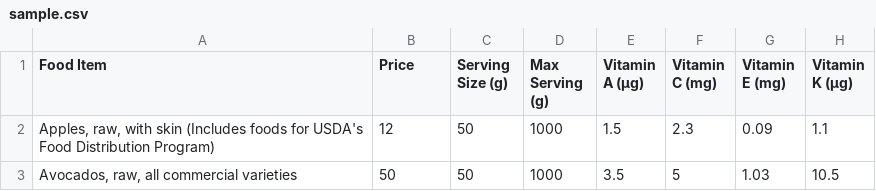
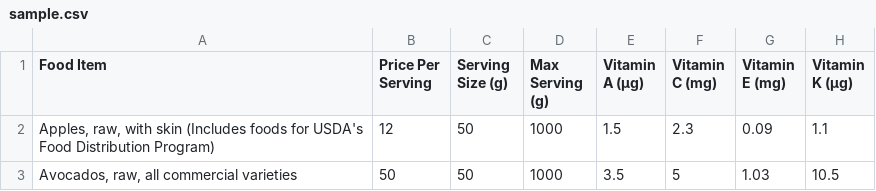
Before and after one commit to ArmaanjeetSandhu/knapsnack, a CSV file: client/public/sample.csv, drawn as a sheet; only a part is shown; the diff names each change by its address in the sheet, - before the commit and + after, or states it on an @@ line.

```diff
--- a/client/public/sample.csv
+++ b/client/public/sample.csv
-B1: Price
+B1: Price Per Serving
```
Also changed, not shown: 7 other files.
